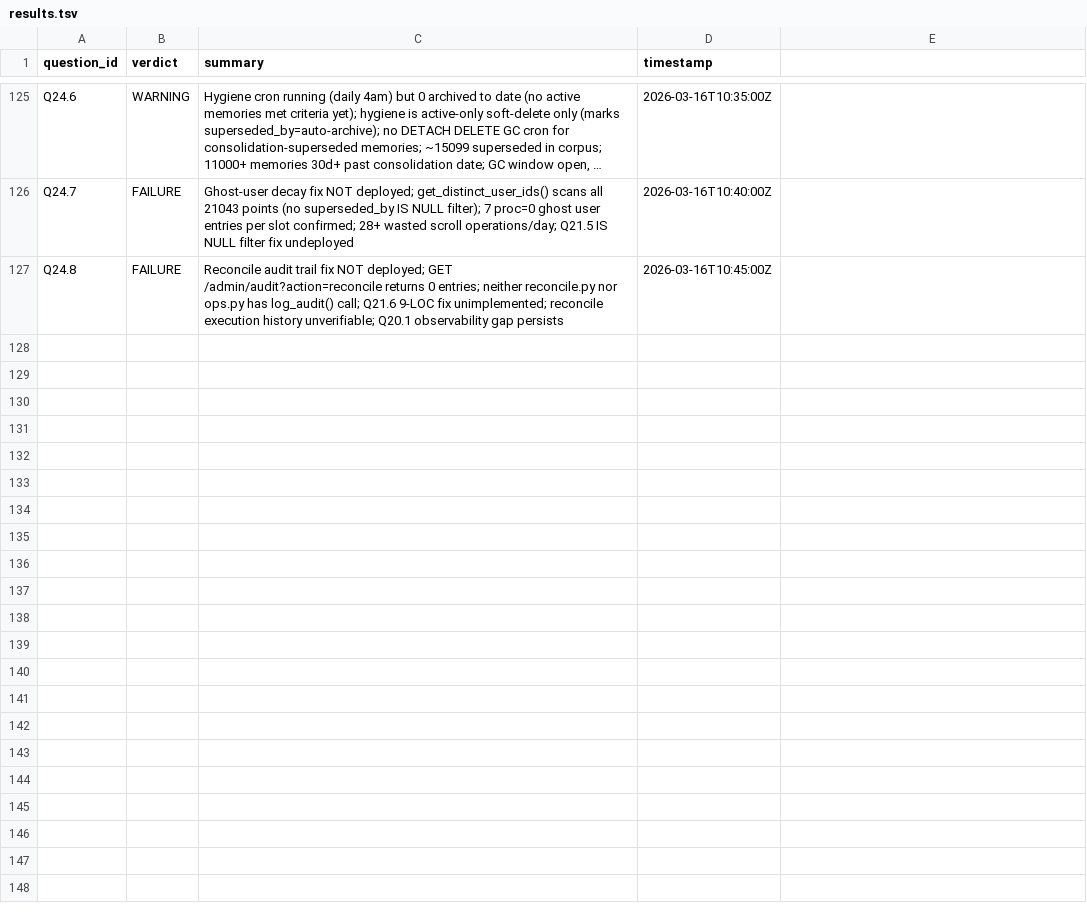
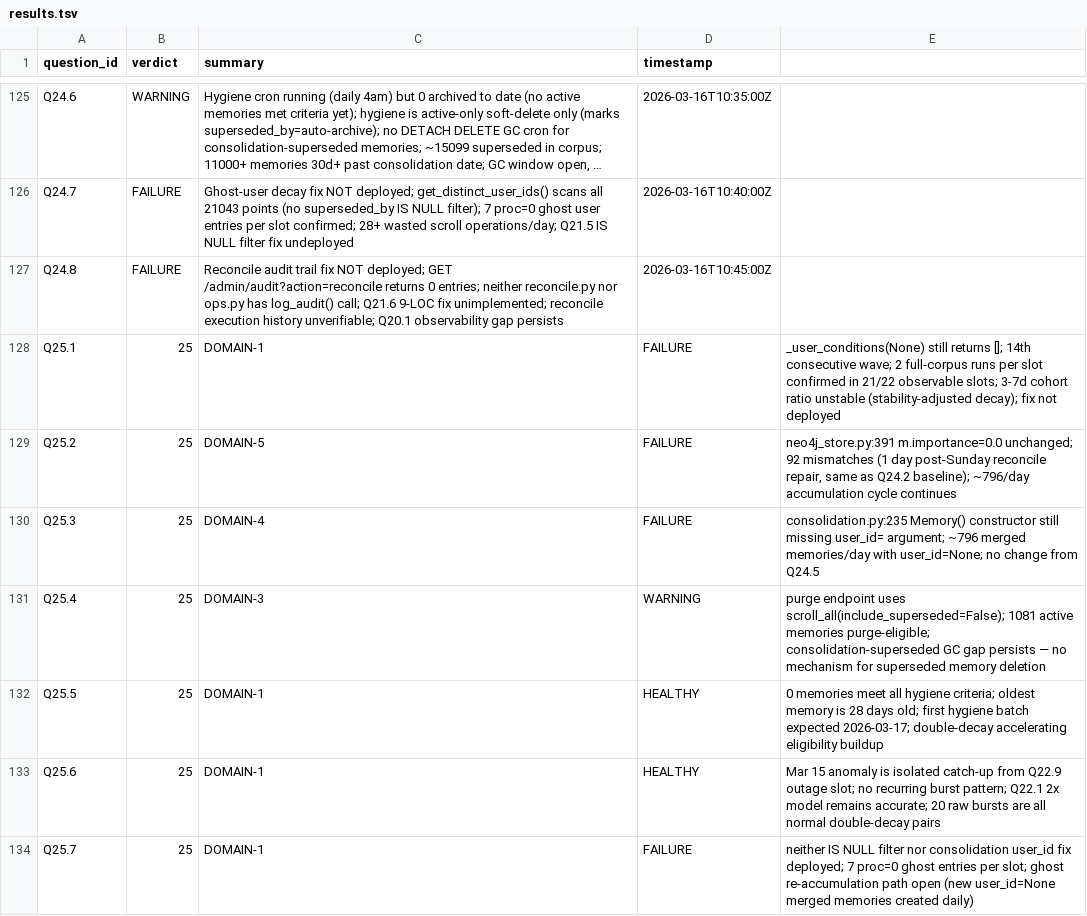
Before and after one commit to Nerfherder16/BrickLayer, a TSV file: recall/results.tsv, drawn as a sheet; only a part is shown, gaps mark what is left out; long unchanged cells end in ….

```diff
--- a/recall/results.tsv
+++ b/recall/results.tsv
@@ -127 +127,8 @@ Q24.7	FAILURE	Ghost-user decay fix NOT deployed; get_distinct_user_ids() scans a
 Q24.8	FAILURE	Reconcile audit trail fix NOT deployed; GET /admin/audit?action=reconcile returns 0 entries; neither reconcile.py nor ops.py has log_audit() call; Q21.6 9-LOC fix unimplemented; reconcile execution history unverifiable; Q20.1 observability gap persists	2026-03-16T10:45:00Z
+Q25.1	25	DOMAIN-1	FAILURE	_user_conditions(None) still returns []; 14th consecutive wave; 2 full-corpus runs per slot confirmed in 21/22 observable slots; 3-7d cohort ratio unstable (stability-adjusted decay); fix not deployed
+Q25.2	25	DOMAIN-5	FAILURE	neo4j_store.py:391 m.importance=0.0 unchanged; 92 mismatches (1 day post-Sunday reconcile repair, same as Q24.2 baseline); ~796/day accumulation cycle continues
+Q25.3	25	DOMAIN-4	FAILURE	consolidation.py:235 Memory() constructor still missing user_id= argument; ~796 merged memories/day with user_id=None; no change from Q24.5
+Q25.4	25	DOMAIN-3	WARNING	purge endpoint uses scroll_all(include_superseded=False); 1081 active memories purge-eligible; consolidation-superseded GC gap persists — no mechanism for superseded memory deletion
+Q25.5	25	DOMAIN-1	HEALTHY	0 memories meet all hygiene criteria; oldest memory is 28 days old; first hygiene batch expected 2026-03-17; double-decay accelerating eligibility buildup
+Q25.6	25	DOMAIN-1	HEALTHY	Mar 15 anomaly is isolated catch-up from Q22.9 outage slot; no recurring burst pattern; Q22.1 2x model remains accurate; 20 raw bursts are all normal double-decay pairs
+Q25.7	25	DOMAIN-1	FAILURE	neither IS NULL filter nor consolidation user_id fix deployed; 7 proc=0 ghost entries per slot; ghost re-accumulation path open (new user_id=None merged memories created daily)
```
Also changed, not shown: 9 other files.
